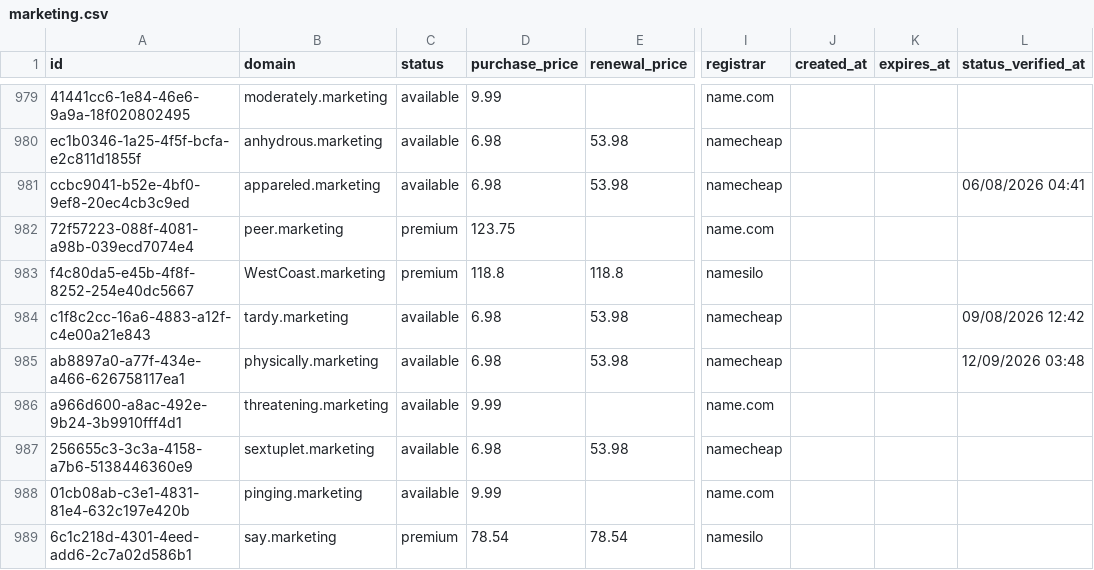
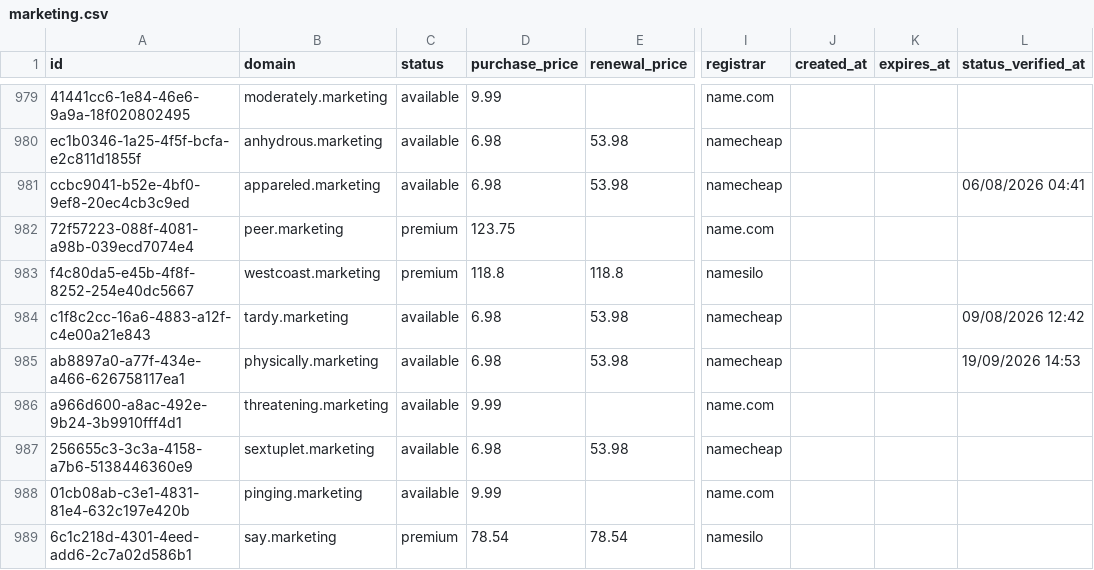
Before and after one commit to UniqueDomains/marketing-oneword-domains, a CSV file: marketing.csv, drawn as a sheet; only a part is shown, gaps mark what is left out; the diff covers the shown part only; the diff names each change by its address in the sheet, - before the commit and + after, or states it on an @@ line.

Commit message:
Domains update

```diff
--- a/marketing.csv
+++ b/marketing.csv
-B983 (domain): WestCoast.marketing
+B983 (domain): westcoast.marketing
-L985 (status_verified_at): 12/09/2026 03:48
+L985 (status_verified_at): 19/09/2026 14:53
```
Also changed, not shown: 3 added rows, 3 removed rows and 62 edited cells elsewhere in this file, 4 other files.
